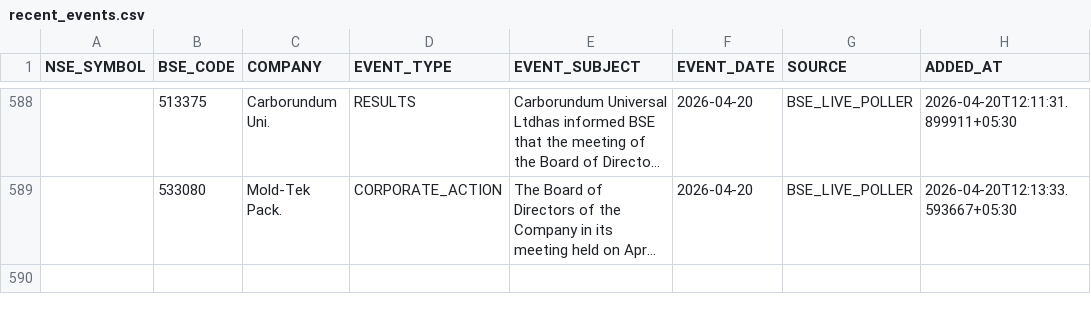
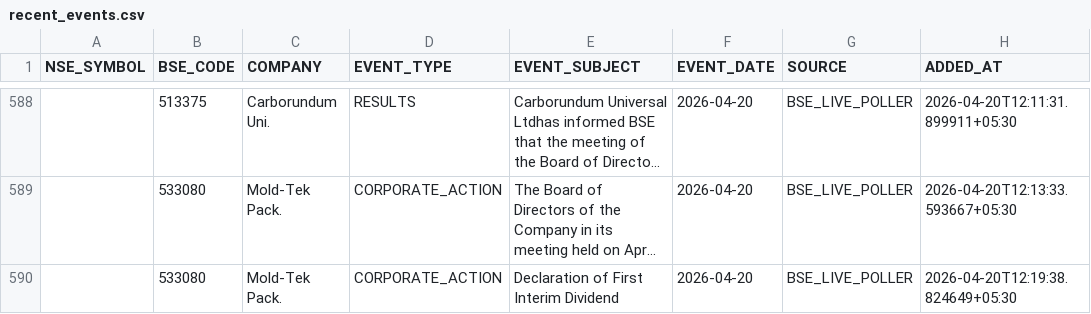
Before and after one commit to rajkshroff/multibagger-alerts, a CSV file: recent_events.csv, drawn as a sheet; only a part is shown, gaps mark what is left out; long unchanged cells end in …; the diff names each change by its address in the sheet, - before the commit and + after, or states it on an @@ line.

```diff
--- a/recent_events.csv
+++ b/recent_events.csv
+row 590:  | 533080 | Mold-Tek Pack. | CORPORATE_ACTION | Declaration of First Interim Dividend | 2026-04-20 | BSE_LIVE_POLLER | 2026-04-20T12:19:38.824649+05:30
```
Also changed, not shown: composite_scores.csv, early_alerts.csv, 1 other file.
